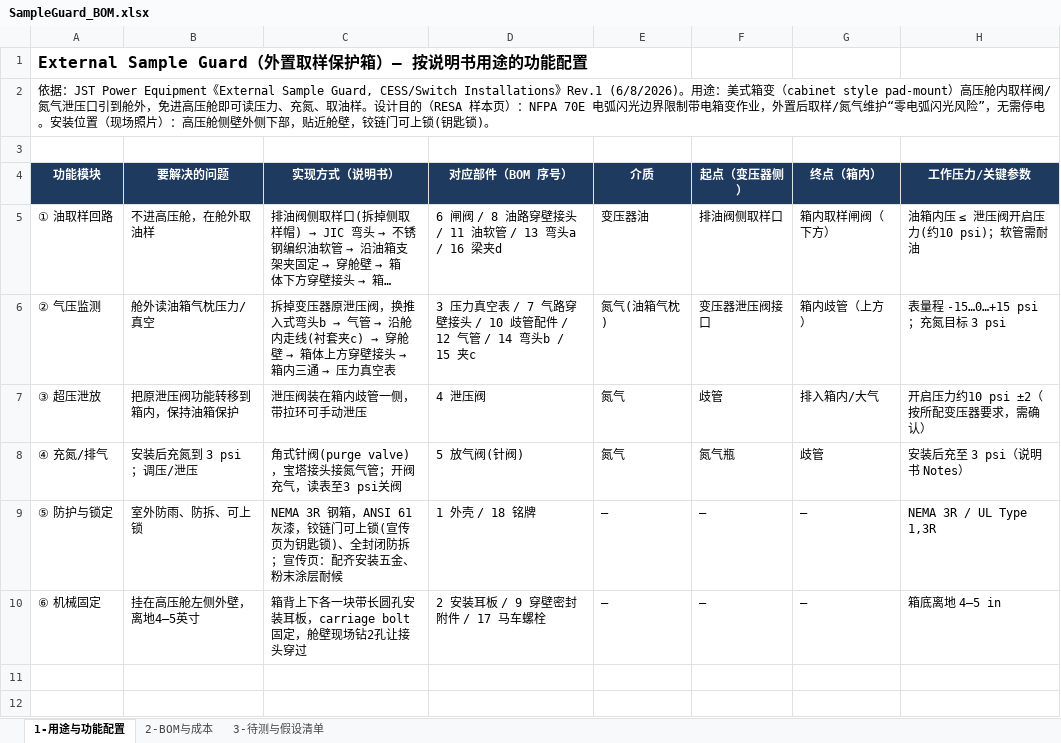
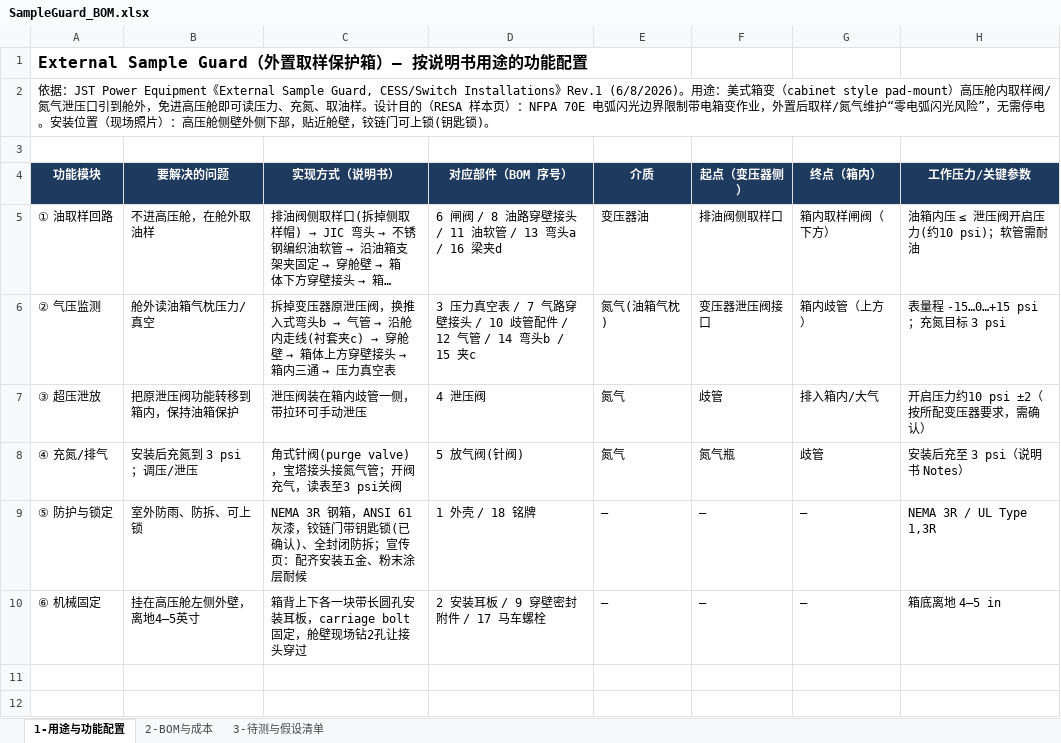
Before and after one commit to keenkid2010/claude_v1, an Excel workbook: sample_guard/SampleGuard_BOM.xlsx, sheet 1-用途与功能配置, drawn as a sheet; only a part is shown; long unchanged cells end in …; values as stored, in another font and other column widths than the file's, no borders; the diff names each change by its address in the sheet, - before the commit and + after, or states it on an @@ line.

```diff
--- a/sample_guard/SampleGuard_BOM.xlsx (sheet 1-用途与功能配置)
+++ b/sample_guard/SampleGuard_BOM.xlsx (sheet 1-用途与功能配置)
-C9 (实现方式（说明书）): …，铰链门可上锁(宣传页为钥匙锁)、全封…
+C9 (实现方式（说明书）): …，铰链门带钥匙锁(已确认)、全封…
```
Also changed, not shown: sheet 2-BOM与成本.
